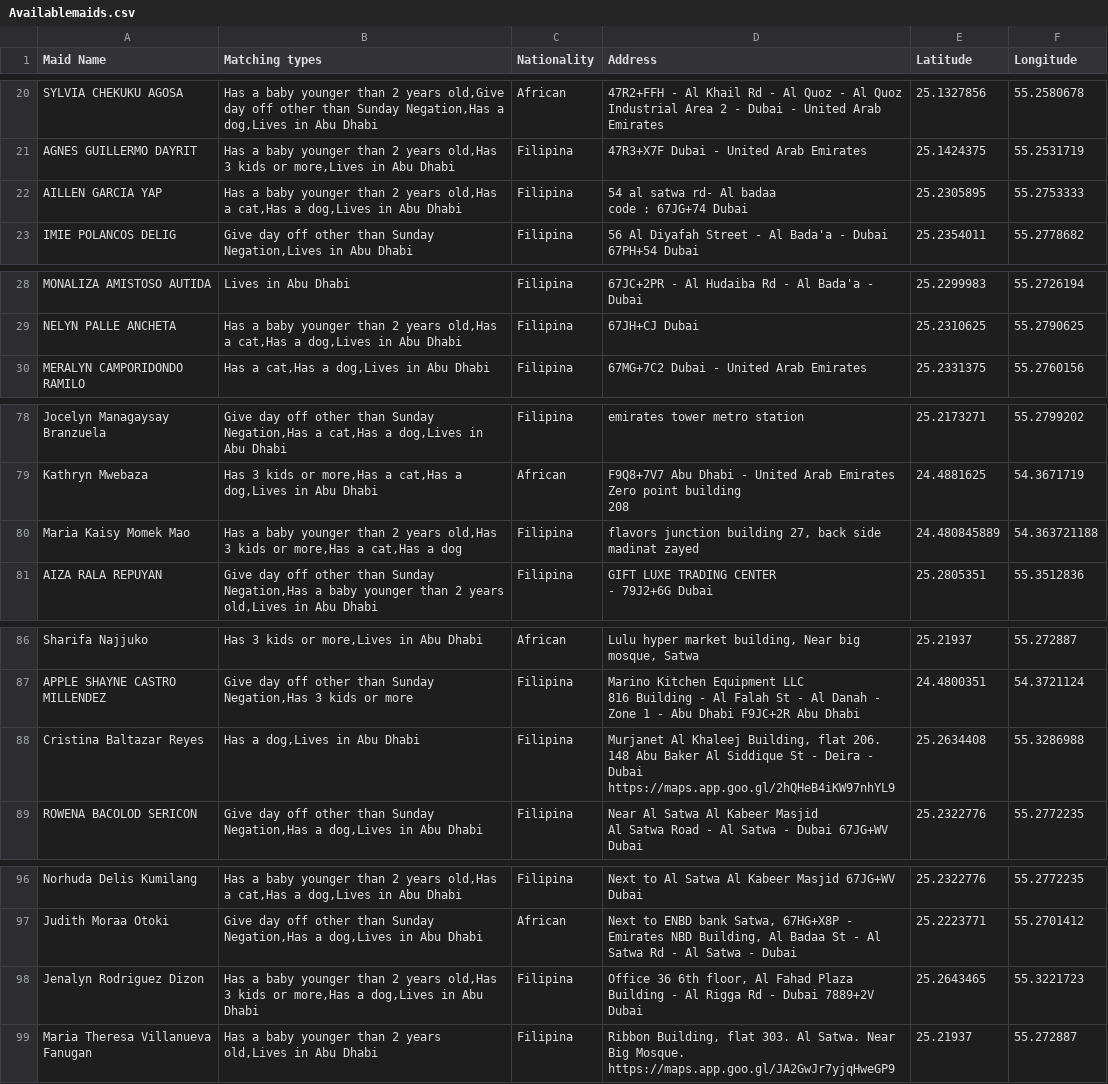
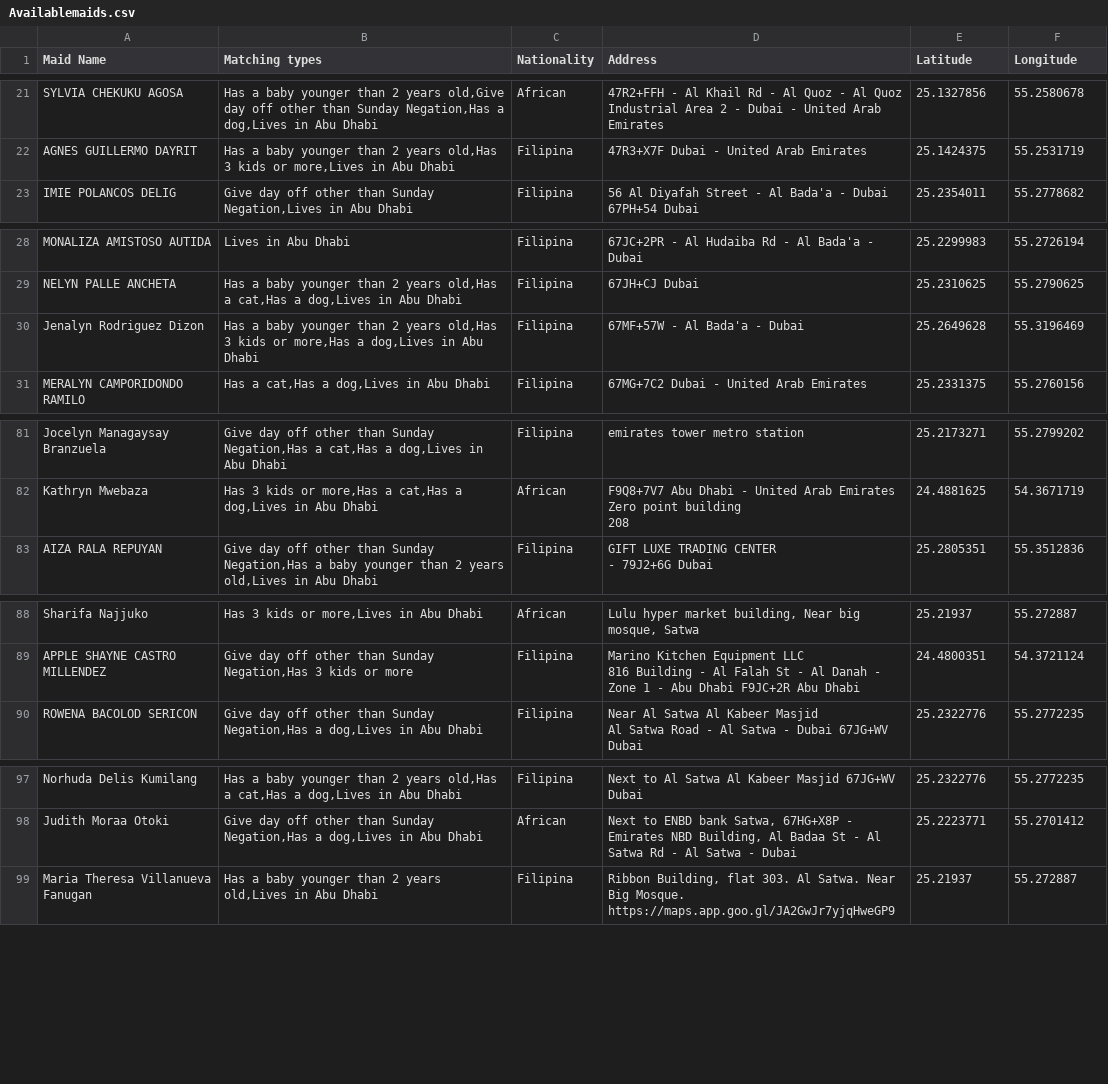
Before and after one commit to charbelchdid/map, a CSV file: Availablemaids.csv, drawn as a sheet; only a part is shown, gaps mark what is left out; removed rows and columns are numbered as before the commit, all else as after; ↵ is a line break in a cell; the diff covers the shown part only; the diff names each change by its address in the sheet, - before the commit and + after, or states it on an @@ line.

Commit message:
Update Hired Live-out Maids Raw Data AVAILABLE CSV on 2025-06-26T21:04:03.446Z

```diff
--- a/Availablemaids.csv
+++ b/Availablemaids.csv
-row 22: AILLEN GARCIA YAP | Has a baby younger than 2 years old,Has a cat,Has a dog,Lives in Abu Dhabi | Filipina | 54 al satwa rd- Al badaa ↵ code : 67JG+74 Dubai | 25.2305895 | 55.2753333
+row 30: Jenalyn Rodriguez Dizon | Has a baby younger than 2 years old,Has 3 kids or more,Has a dog,Lives in Abu Dhabi | Filipina | 67MF+57W - Al Bada'a - Dubai | 25.2649628 | 55.3196469
-row 80: Maria Kaisy Momek Mao | Has a baby younger than 2 years old,Has 3 kids or more,Has a cat,Has a dog | Filipina | flavors junction building 27, back side madinat zayed | 24.480845889 | 54.363721188
-row 88: Cristina Baltazar Reyes | Has a dog,Lives in Abu Dhabi | Filipina | Murjanet Al Khaleej Building, flat 206. 148 Abu Baker Al Siddique St - Deira - Dubai ↵ https://maps.app.goo.gl/2hQHeB4iKW97nhYL9 | 25.2634408 | 55.3286988
-row 98: Jenalyn Rodriguez Dizon | Has a baby younger than 2 years old,Has 3 kids or more,Has a dog,Lives in Abu Dhabi | Filipina | Office 36 6th floor, Al Fahad Plaza Building - Al Rigga Rd - Dubai 7889+2V Dubai | 25.2643465 | 55.3221723
```
Also changed, not shown: 5 added rows and 2 removed rows elsewhere in this file.
